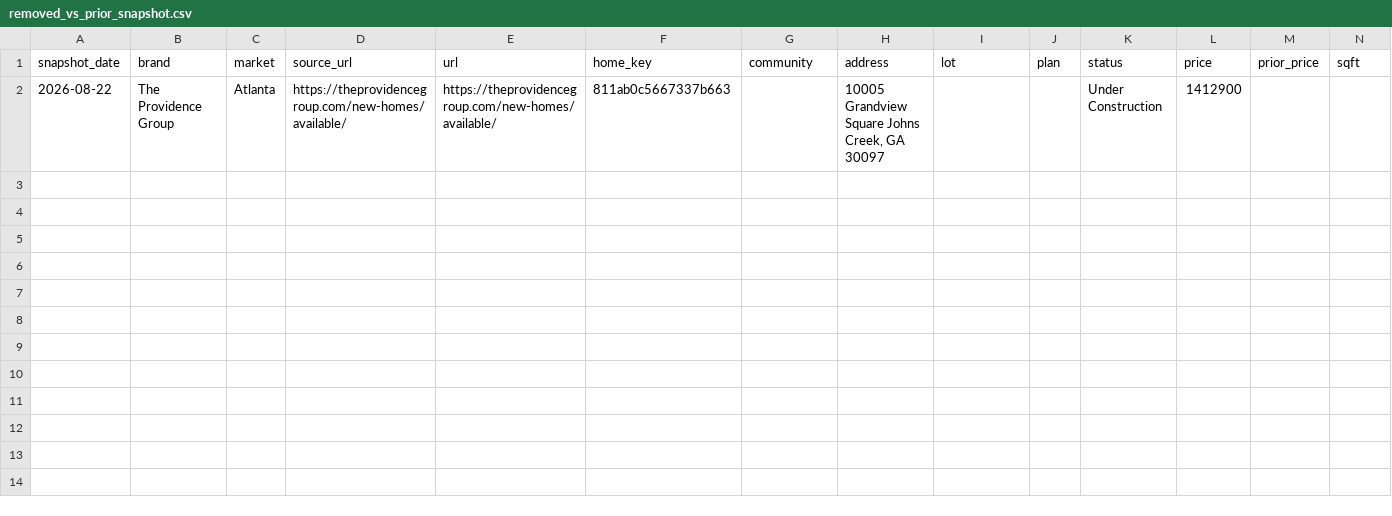
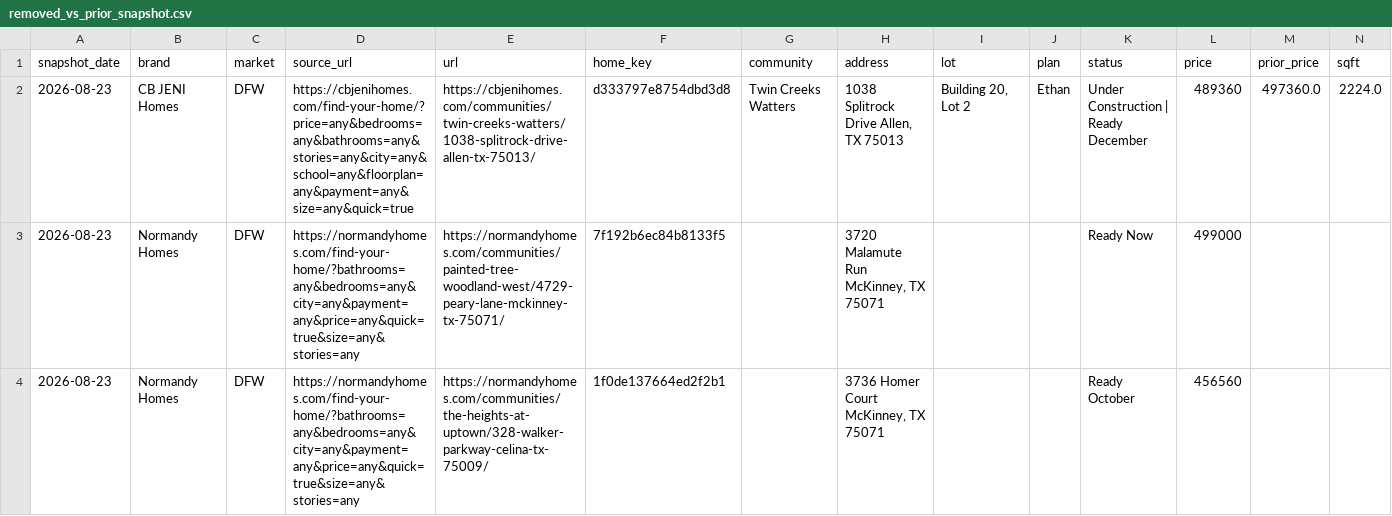
Before and after one commit to aregaladosantiago-hub/grbk-tracker, a CSV file: reports/removed_vs_prior_snapshot.csv, drawn as a sheet; only a part is shown; removed rows and columns are numbered as before the commit, all else as after; rows hold the shown columns only; the diff names each change by its address in the sheet, - before the commit and + after, or states it on an @@ line.

```diff
--- a/reports/removed_vs_prior_snapshot.csv
+++ b/reports/removed_vs_prior_snapshot.csv
-row 2: 2026-08-22 | The Providence Group | Atlanta | https://theprovidencegroup.com/new-homes/available/ | https://theprovidencegroup.com/new-homes/available/ | 811ab0c5667337b663 |  | 10005 Grandview Square Johns Creek, GA 30097 |  |  | Under Construction | 1412900
+row 2: 2026-08-23 | CB JENI Homes | DFW | https://cbjenihomes.com/find-your-home/?price=any&bedrooms=any&bathrooms=any&stories=any&city=any&school=any&floorplan=any&payment=any&size=any&quick=true | https://cbjenihomes.com/communities/twin-creeks-watters/1038-splitrock-drive-allen-tx-75013/ | d333797e8754dbd3d8 | Twin Creeks Watters | 1038 Splitrock Drive Allen, TX 75013 | Building 20, Lot 2 | Ethan | Under Construction | Ready December | 489360 | 497360.0 | 2224.0
+row 3: 2026-08-23 | Normandy Homes | DFW | https://normandyhomes.com/find-your-home/?bathrooms=any&bedrooms=any&city=any&payment=any&price=any&quick=true&size=any&stories=any | https://normandyhomes.com/communities/painted-tree-woodland-west/4729-peary-lane-mckinney-tx-75071/ | 7f192b6ec84b8133f5 |  | 3720 Malamute Run McKinney, TX 75071 |  |  | Ready Now | 499000
+row 4: 2026-08-23 | Normandy Homes | DFW | https://normandyhomes.com/find-your-home/?bathrooms=any&bedrooms=any&city=any&payment=any&price=any&quick=true&size=any&stories=any | https://normandyhomes.com/communities/the-heights-at-uptown/328-walker-parkway-celina-tx-75009/ | 1f0de137664ed2f2b1 |  | 3736 Homer Court McKinney, TX 75071 |  |  | Ready October | 456560
```
Also changed, not shown: reports/latest_active.csv, reports/new_vs_prior_snapshot.csv, 3 other files.
